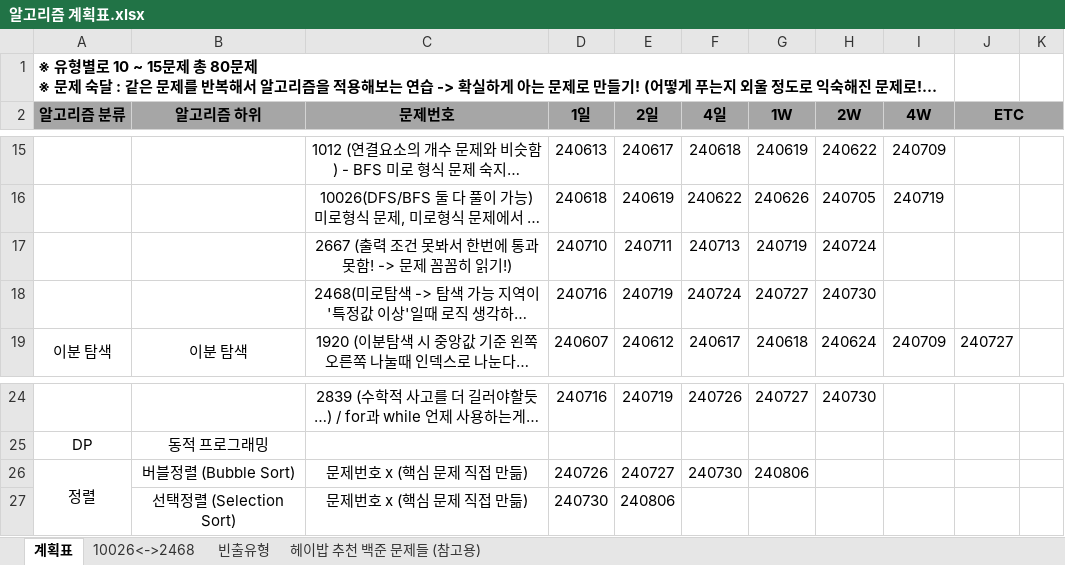
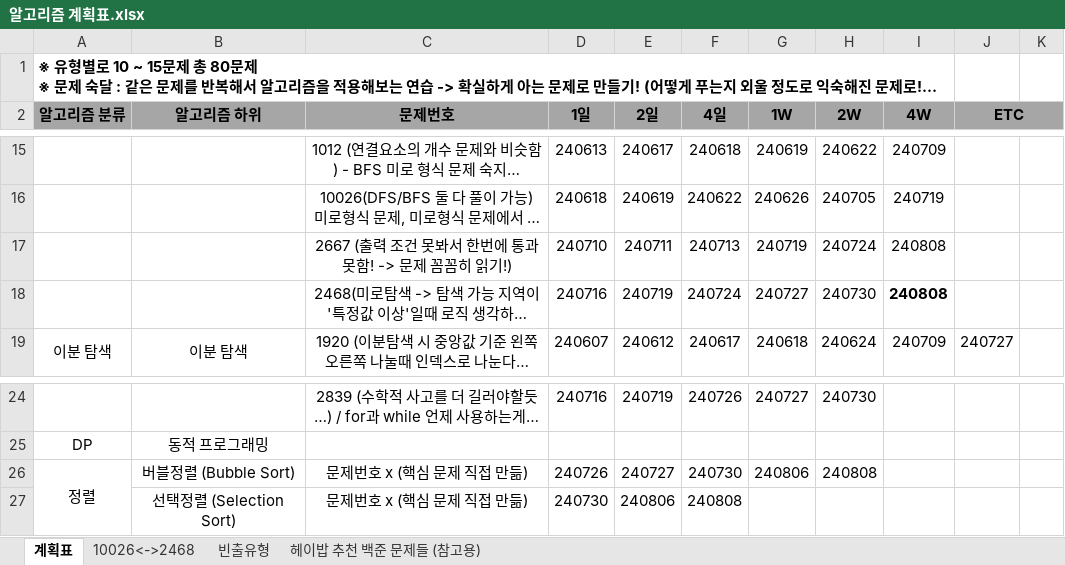
Before and after one commit to developerKTU/AlgorithmStudy, an Excel workbook: 알고리즘 계획표.xlsx, sheet 계획표, drawn as a sheet; only a part is shown, gaps mark what is left out; long unchanged cells end in …; values as stored, in another font and other column widths than the file's, no borders; the diff names each change by its address in the sheet, - before the commit and + after, or states it on an @@ line.

Commit message:
Algorithm Study - 알고리즘 일정표 업데이트

```diff
--- a/알고리즘 계획표.xlsx (sheet 계획표)
+++ b/알고리즘 계획표.xlsx (sheet 계획표)
-I17:I18 (4W): (empty)
+I17:I18 (4W): 240808
-H26 (2W): (empty)
+H26 (2W): 240808
-F27 (4일): (empty)
+F27 (4일): 240808
```
